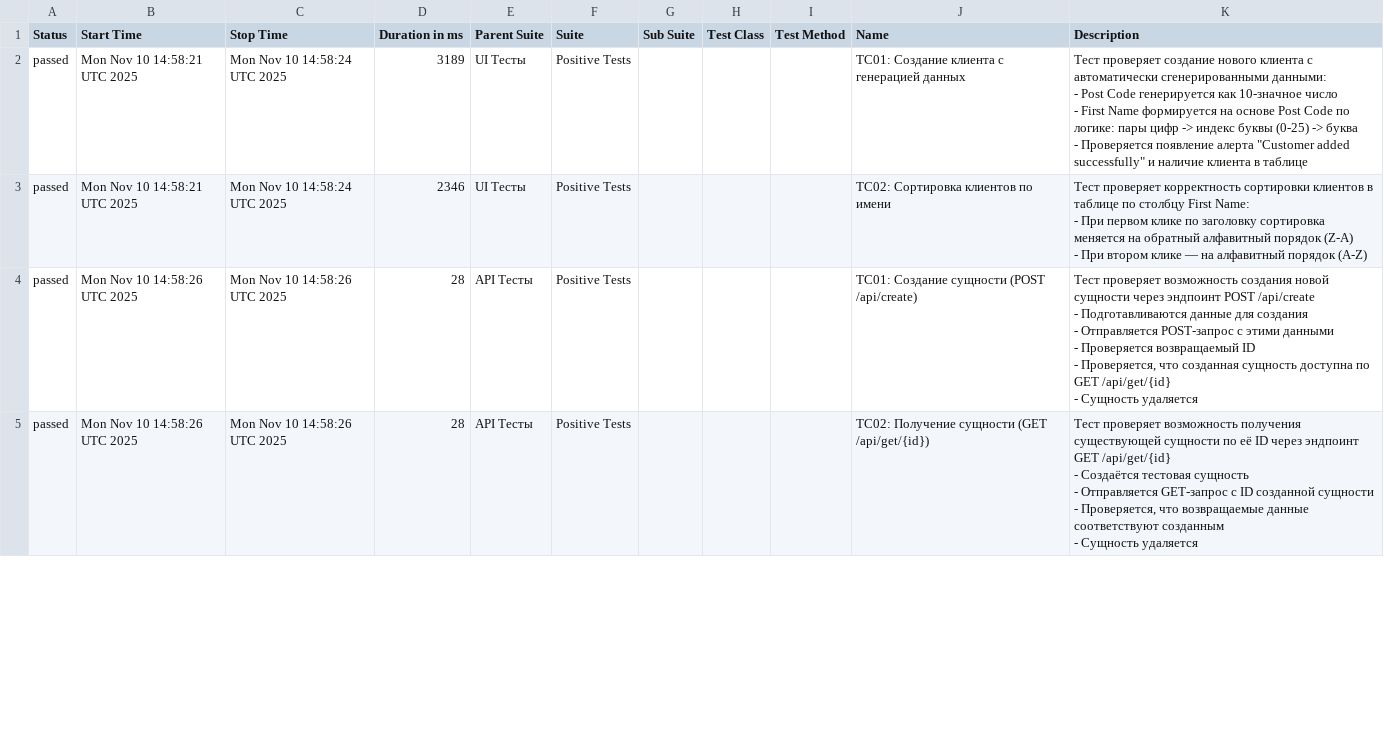
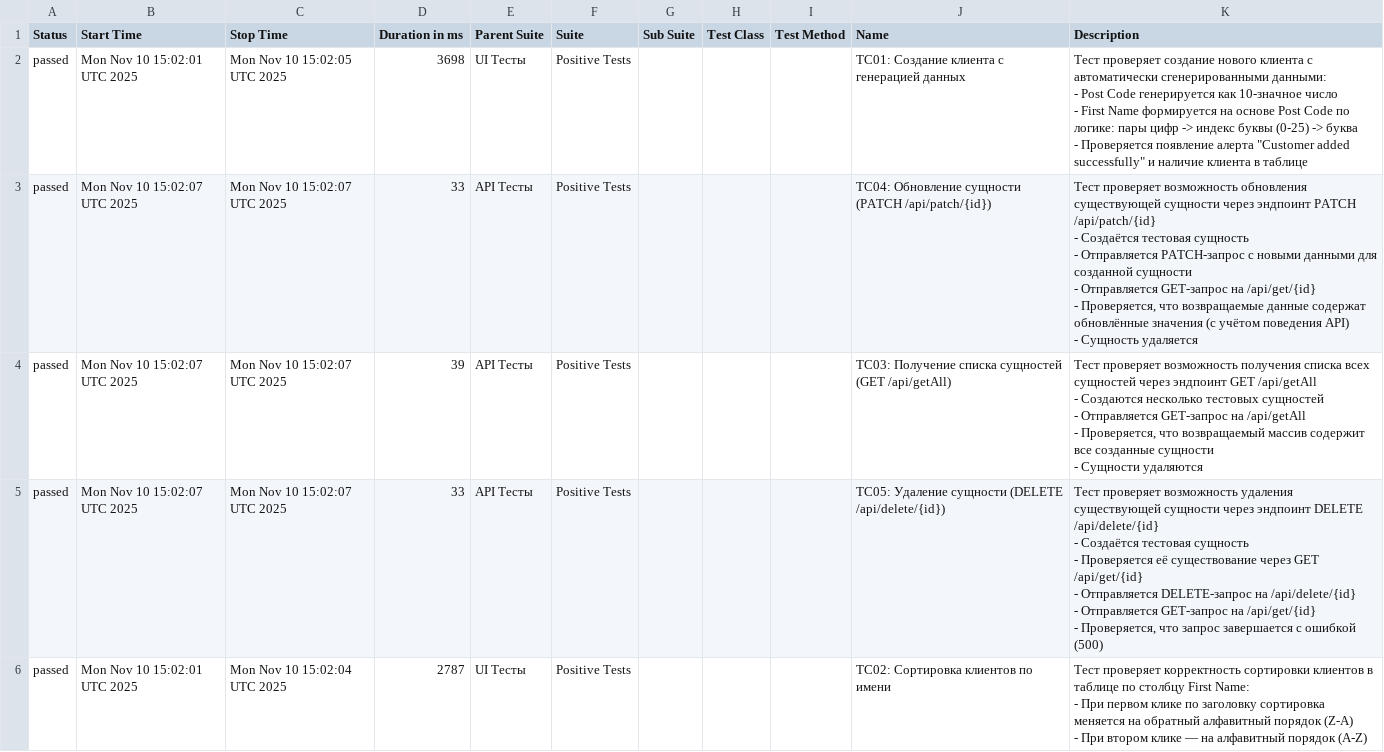
Before and after one commit to kultyapka3/banking_ui_tests, a CSV file: data/suites.csv, drawn as a sheet; only a part is shown; the diff covers the shown part only.

```diff
--- a/data/suites.csv
+++ b/data/suites.csv
@@ -1,27 +1,35 @@
 "Status","Start Time","Stop Time","Duration in ms","Parent Suite","Suite","Sub Suite","Test Class","Test Method","Name","Description"
-"passed","Mon Nov 10 14:58:21 UTC 2025","Mon Nov 10 14:58:24 UTC 2025","3189","UI Тесты","Positive Tests","","","","TC01: Создание клиента с генерацией данных","
-Тест проверяет создание нового клиента с автоматически сгенерированными данными:
-- Post Code генерируется как 10-значное число
-- First Name формируется на основе Post Code по логике: пары цифр -> индекс буквы (0-25) -> буква
-- Проверяется появление алерта ""Customer added successfully"" и наличие клиента в таблице
-"
-"passed","Mon Nov 10 14:58:21 UTC 2025","Mon Nov 10 14:58:24 UTC 2025","2346","UI Тесты","Positive Tests","","","","TC02: Сортировка клиентов по имени","
-Тест проверяет корректность сортировки клиентов в таблице по столбцу First Name:
-- При первом клике по заголовку сортировка меняется на обратный алфавитный порядок (Z-A)
-- При втором клике — на алфавитный порядок (A-Z)
-"
-"passed","Mon Nov 10 14:58:26 UTC 2025","Mon Nov 10 14:58:26 UTC 2025","28","API Тесты","Positive Tests","","","","ТС01: Создание сущности (POST /api/create)","
-Тест проверяет возможность создания новой сущности через эндпоинт POST /api/create
-- Подготавливаются данные для создания
-- Отправляется POST-запрос с этими данными
-- Проверяется возвращаемый ID
-- Проверяется, что созданная сущность доступна по GET /api/get/{id}
-- Сущность удаляется
-"
-"passed","Mon Nov 10 14:58:26 UTC 2025","Mon Nov 10 14:58:26 UTC 2025","28","API Тесты","Positive Tests","","","","ТС02: Получение сущности (GET /api/get/{id})","
-Тест проверяет возможность получения существующей сущности по её ID через эндпоинт GET /api/get/{id}
-- Создаётся тестовая сущность
-- Отправляется GET-запрос с ID созданной сущности
-- Проверяется, что возвращаемые данные соответствуют созданным
-- Сущность удаляется
-"
+"passed","Mon Nov 10 15:02:01 UTC 2025","Mon Nov 10 15:02:05 UTC 2025","3698","UI Тесты","Positive Tests","","","","TC01: Создание клиента с генерацией данных","
+Тест проверяет создание нового клиента с автоматически сгенерированными данными:
+- Post Code генерируется как 10-значное число
+- First Name формируется на основе Post Code по логике: пары цифр -> индекс буквы (0-25) -> буква
+- Проверяется появление алерта ""Customer added successfully"" и наличие клиента в таблице
+"
+"passed","Mon Nov 10 15:02:07 UTC 2025","Mon Nov 10 15:02:07 UTC 2025","33","API Тесты","Positive Tests","","","","ТС04: Обновление сущности (PATCH /api/patch/{id})","
+Тест проверяет возможность обновления существующей сущности через эндпоинт PATCH /api/patch/{id}
+- Создаётся тестовая сущность
+- Отправляется PATCH-запрос с новыми данными для созданной сущности
+- Отправляется GET-запрос на /api/get/{id}
+- Проверяется, что возвращаемые данные содержат обновлённые значения (с учётом поведения API)
+- Сущность удаляется
+"
+"passed","Mon Nov 10 15:02:07 UTC 2025","Mon Nov 10 15:02:07 UTC 2025","39","API Тесты","Positive Tests","","","","ТС03: Получение списка сущностей (GET /api/getAll)","
+Тест проверяет возможность получения списка всех сущностей через эндпоинт GET /api/getAll
+- Создаются несколько тестовых сущностей
+- Отправляется GET-запрос на /api/getAll
+- Проверяется, что возвращаемый массив содержит все созданные сущности
+- Сущности удаляются
+"
+"passed","Mon Nov 10 15:02:07 UTC 2025","Mon Nov 10 15:02:07 UTC 2025","33","API Тесты","Positive Tests","","","","ТС05: Удаление сущности (DELETE /api/delete/{id})","
+Тест проверяет возможность удаления существующей сущности через эндпоинт DELETE /api/delete/{id}
+- Создаётся тестовая сущность
+- Проверяется её существование через GET /api/get/{id}
+- Отправляется DELETE-запрос на /api/delete/{id}
+- Отправляется GET-запрос на /api/get/{id}
+- Проверяется, что запрос завершается с ошибкой (500)
+"
+"passed","Mon Nov 10 15:02:01 UTC 2025","Mon Nov 10 15:02:04 UTC 2025","2787","UI Тесты","Positive Tests","","","","TC02: Сортировка клиентов по имени","
+Тест проверяет корректность сортировки клиентов в таблице по столбцу First Name:
+- При первом клике по заголовку сортировка меняется на обратный алфавитный порядок (Z-A)
+- При втором клике — на алфавитный порядок (A-Z)
+"
```
Also changed, not shown: 1 removed row and 13 edited cells elsewhere in this file, data/behaviors.csv, 30 other files.
